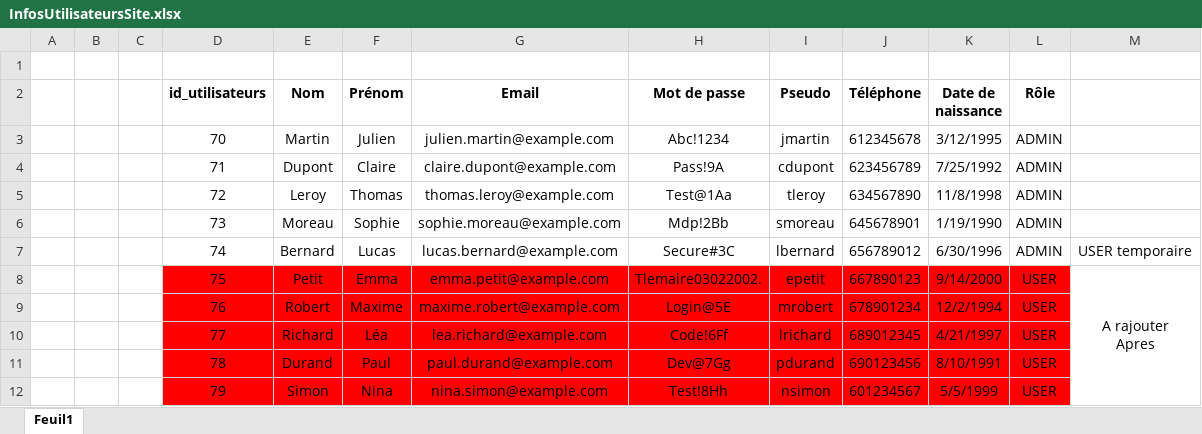
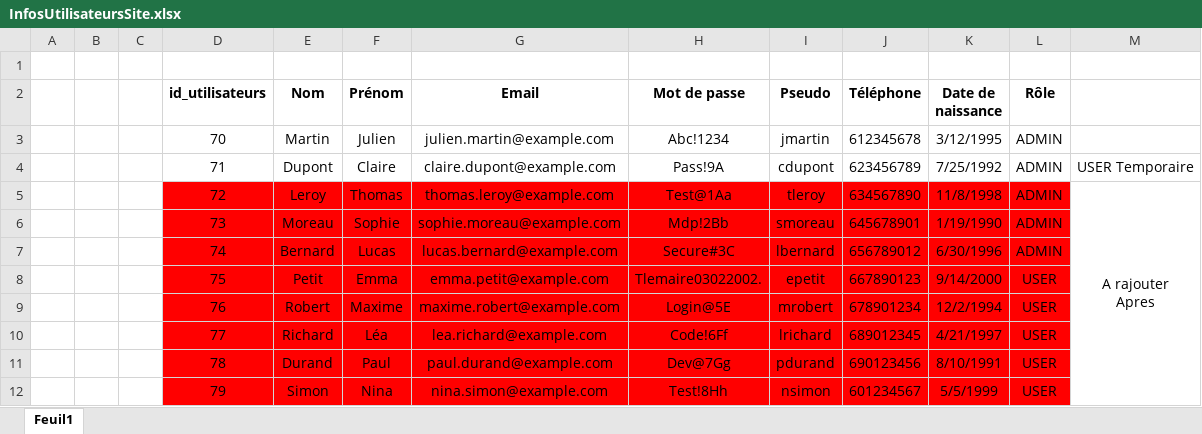
Before and after one commit to tom77310/SiteE-commerce_Philiance, an Excel workbook: InfosUtilisateursSite.xlsx, sheet Feuil1, drawn as a sheet; values as stored, in another font and other column widths than the file's, no borders; ↵ is a line break in a cell; the diff names each change by its address in the sheet, - before the commit and + after, or states it on an @@ line.

```diff
--- a/InfosUtilisateursSite.xlsx (sheet Feuil1)
+++ b/InfosUtilisateursSite.xlsx (sheet Feuil1)
-M4: (empty)
+M4: USER Temporaire
-D5:L7 fill: none
+D5:L7 fill: #FF0000
-M5: (empty)
+M5: A rajouter ↵ Apres
+M5:M12 merged
-M7: USER temporaire
+M7: (empty)
-M8: A rajouter ↵ Apres
+M8: (empty)
-M8:M12 merged
```
Also changed, not shown: 21 other files.
